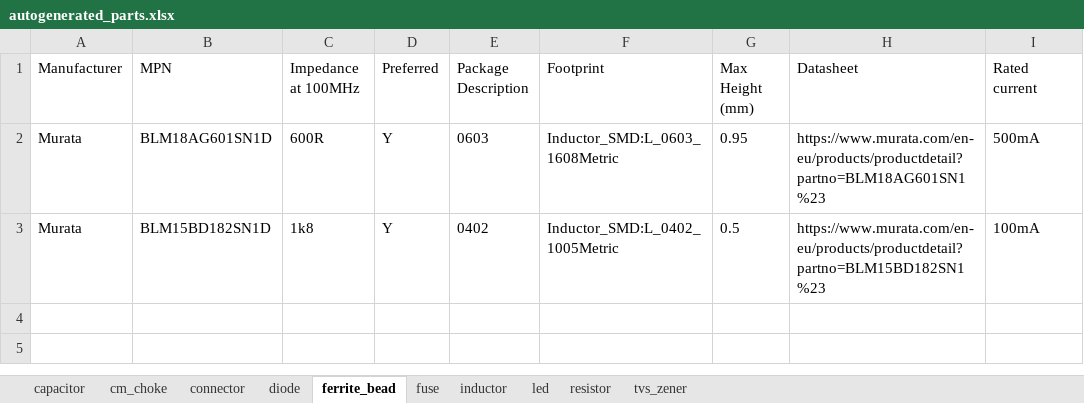
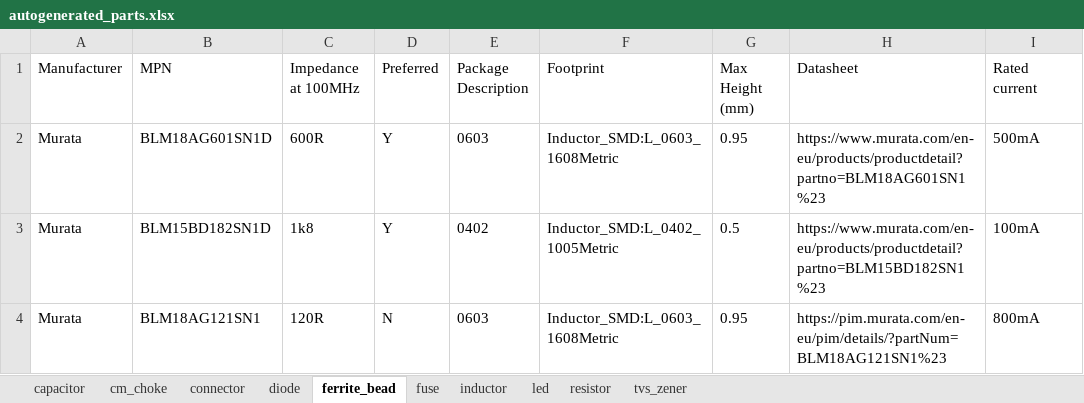
Before and after one commit to M0WUT/kicad_libraries, an Excel workbook: scripts/autogenerated_parts.xlsx, sheet ferrite_bead, drawn as a sheet; values as stored, in another font and other column widths than the file's, no borders; the diff names each change by its address in the sheet, - before the commit and + after, or states it on an @@ line.

```diff
--- a/scripts/autogenerated_parts.xlsx (sheet ferrite_bead)
+++ b/scripts/autogenerated_parts.xlsx (sheet ferrite_bead)
+row 4: Murata | BLM18AG121SN1 | 120R | N | 0603 | Inductor_SMD:L_0603_1608Metric | 0.95 | https://pim.murata.com/en-eu/pim/details/?partNum=BLM18AG121SN1%23 | 800mA
```
Also changed, not shown: sheet capacitor, sheet fuse, sheet tvs_zener, 54 other files.
